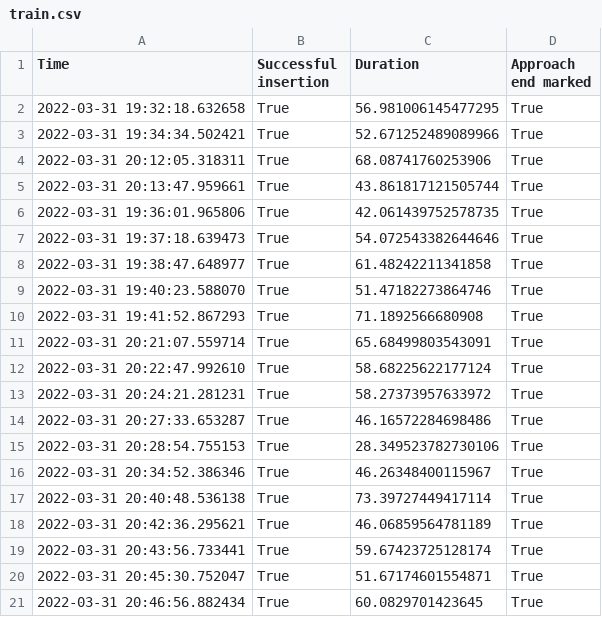
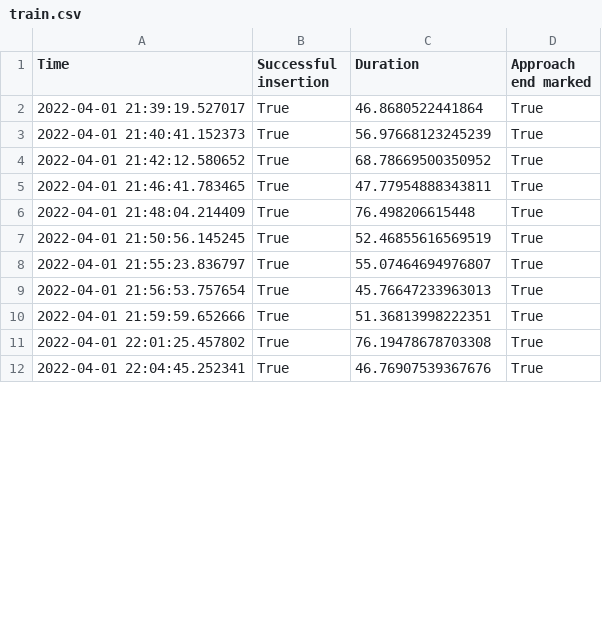
Before and after one commit to JunzheJosephZhu/see_hear_feel, a CSV file: train.csv, drawn as a sheet; only a part is shown; the diff covers the shown part only.

```diff
--- a/train.csv
+++ b/train.csv
@@ -1,21 +1,12 @@
 Time,Successful insertion,Duration,Approach end marked
-2022-03-31 19:32:18.632658,True,56.981006145477295,True
-2022-03-31 19:34:34.502421,True,52.671252489089966,True
-2022-03-31 20:12:05.318311,True,68.08741760253906,True
-2022-03-31 20:13:47.959661,True,43.861817121505744,True
-2022-03-31 19:36:01.965806,True,42.061439752578735,True
-2022-03-31 19:37:18.639473,True,54.072543382644646,True
-2022-03-31 19:38:47.648977,True,61.48242211341858,True
-2022-03-31 19:40:23.588070,True,51.47182273864746,True
-2022-03-31 19:41:52.867293,True,71.1892566680908,True
-2022-03-31 20:21:07.559714,True,65.68499803543091,True
-2022-03-31 20:22:47.992610,True,58.68225622177124,True
-2022-03-31 20:24:21.281231,True,58.27373957633972,True
-2022-03-31 20:27:33.653287,True,46.16572284698486,True
-2022-03-31 20:28:54.755153,True,28.349523782730106,True
-2022-03-31 20:34:52.386346,True,46.26348400115967,True
-2022-03-31 20:40:48.536138,True,73.39727449417114,True
-2022-03-31 20:42:36.295621,True,46.06859564781189,True
-2022-03-31 20:43:56.733441,True,59.67423725128174,True
-2022-03-31 20:45:30.752047,True,51.67174601554871,True
-2022-03-31 20:46:56.882434,True,60.0829701423645,True
+2022-04-01 21:39:19.527017,True,46.8680522441864,True
+2022-04-01 21:40:41.152373,True,56.97668123245239,True
+2022-04-01 21:42:12.580652,True,68.78669500350952,True
+2022-04-01 21:46:41.783465,True,47.77954888343811,True
+2022-04-01 21:48:04.214409,True,76.498206615448,True
+2022-04-01 21:50:56.145245,True,52.46855616569519,True
+2022-04-01 21:55:23.836797,True,55.07464694976807,True
+2022-04-01 21:56:53.757654,True,45.76647233963013,True
+2022-04-01 21:59:59.652666,True,51.36813998222351,True
+2022-04-01 22:01:25.457802,True,76.19478678703308,True
+2022-04-01 22:04:45.252341,True,46.76907539367676,True
```
Also changed, not shown: 12 removed rows and 20 edited cells elsewhere in this file, val.csv, 37 other files.
